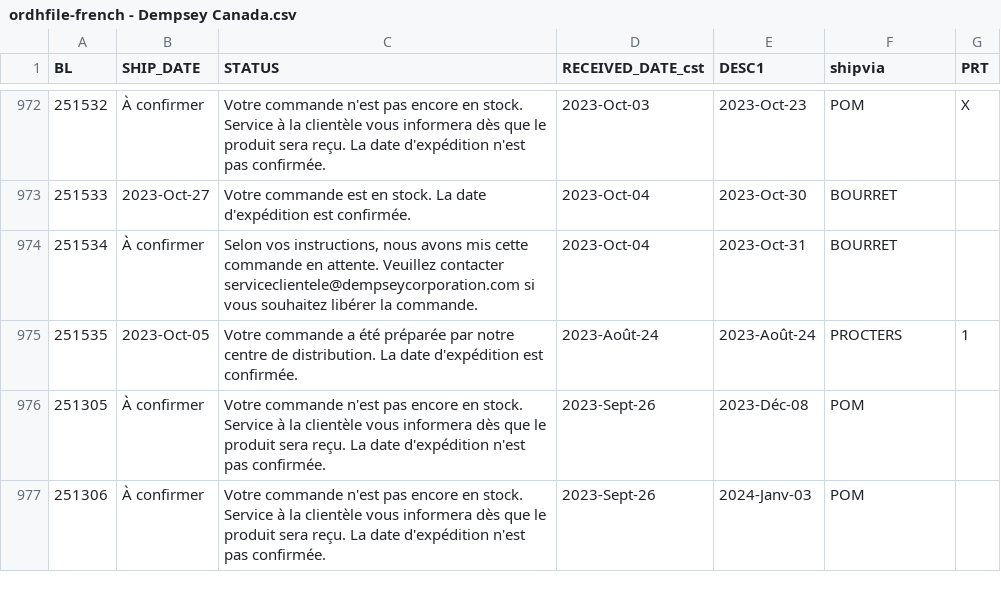
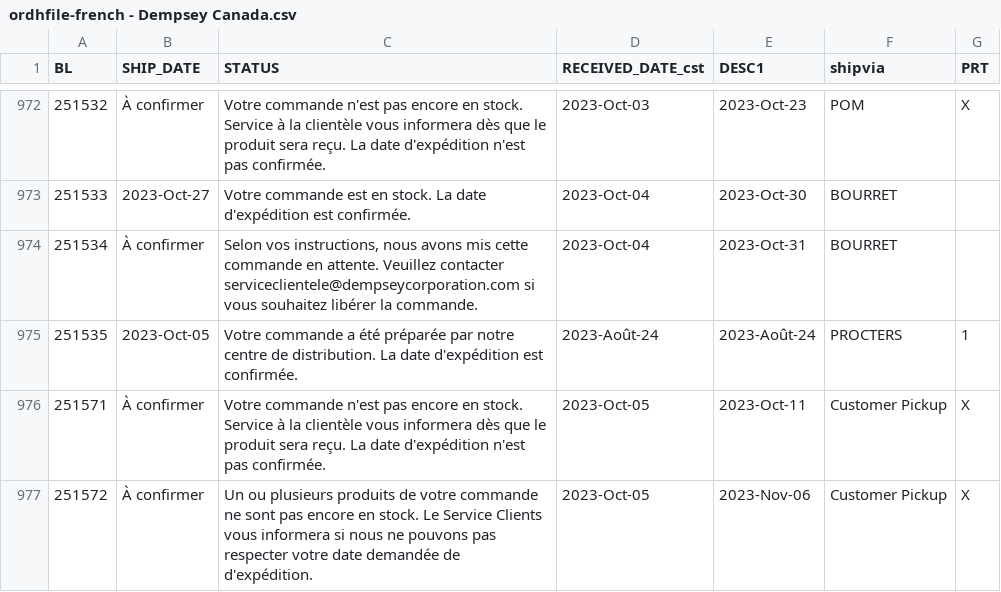
Before and after one commit to dempseysystems/dempseysystems.github.io, a CSV file: ordhfile-french - Dempsey Canada.csv, drawn as a sheet; only a part is shown, gaps mark what is left out; the shorter side is filled out with more unchanged rows; the diff covers the shown part only.

```diff
--- a/ordhfile-french - Dempsey Canada.csv
+++ b/ordhfile-french - Dempsey Canada.csv
@@ -975 +975,3 @@ BL,SHIP_DATE,STATUS,RECEIVED_DATE_cst,DESC1,shipvia,PRT
 251535,2023-Oct-05,Votre commande a été préparée par notre centre de distribution. La date d'expédition est confirmée.,2023-Août-24,2023-Août-24,PROCTERS,1
+251571,À confirmer,Votre commande n'est pas encore en stock. Service à la clientèle vous informera dès que le produit sera reçu. La date d'expédition n'est pas confirmée.,2023-Oct-05,2023-Oct-11,Customer Pickup,X
+251572,À confirmer,Un ou plusieurs produits de votre commande ne sont pas encore en stock. Le Service Clients vous informera si nous ne pouvons pas respecter votre date demandée de d'expédition.,2023-Oct-05,2023-Nov-06,Customer Pickup,X
```
Also changed, not shown: 1 added row and 13 edited cells elsewhere in this file, ordhfile - Dempsey US.csv, shipments - Dempsey Canada.csv, 13 other files.
